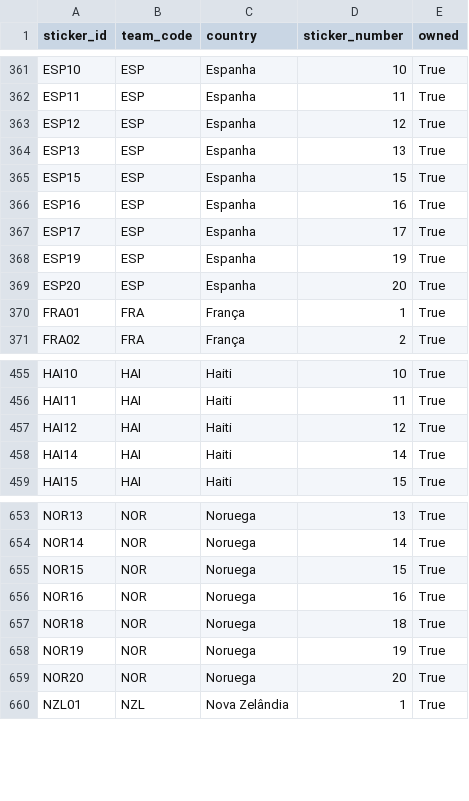
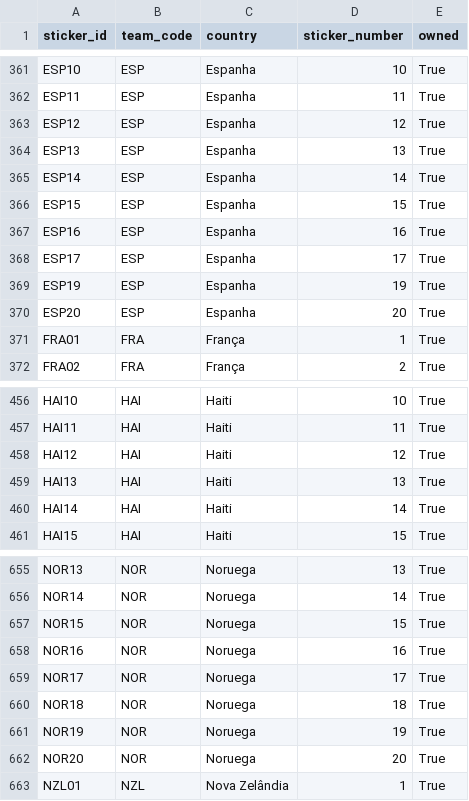
Before and after one commit to RafaSartorel/figurinhas-copa-2026, a CSV file: data/owned.csv, drawn as a sheet; only a part is shown, gaps mark what is left out; the diff names each change by its address in the sheet, - before the commit and + after, or states it on an @@ line.

```diff
--- a/data/owned.csv
+++ b/data/owned.csv
+row 365: ESP14 | ESP | Espanha | 14 | True
+row 459: HAI13 | HAI | Haiti | 13 | True
+row 659: NOR17 | NOR | Noruega | 17 | True
```
Also changed, not shown: data/missing.csv, 6 other files.
